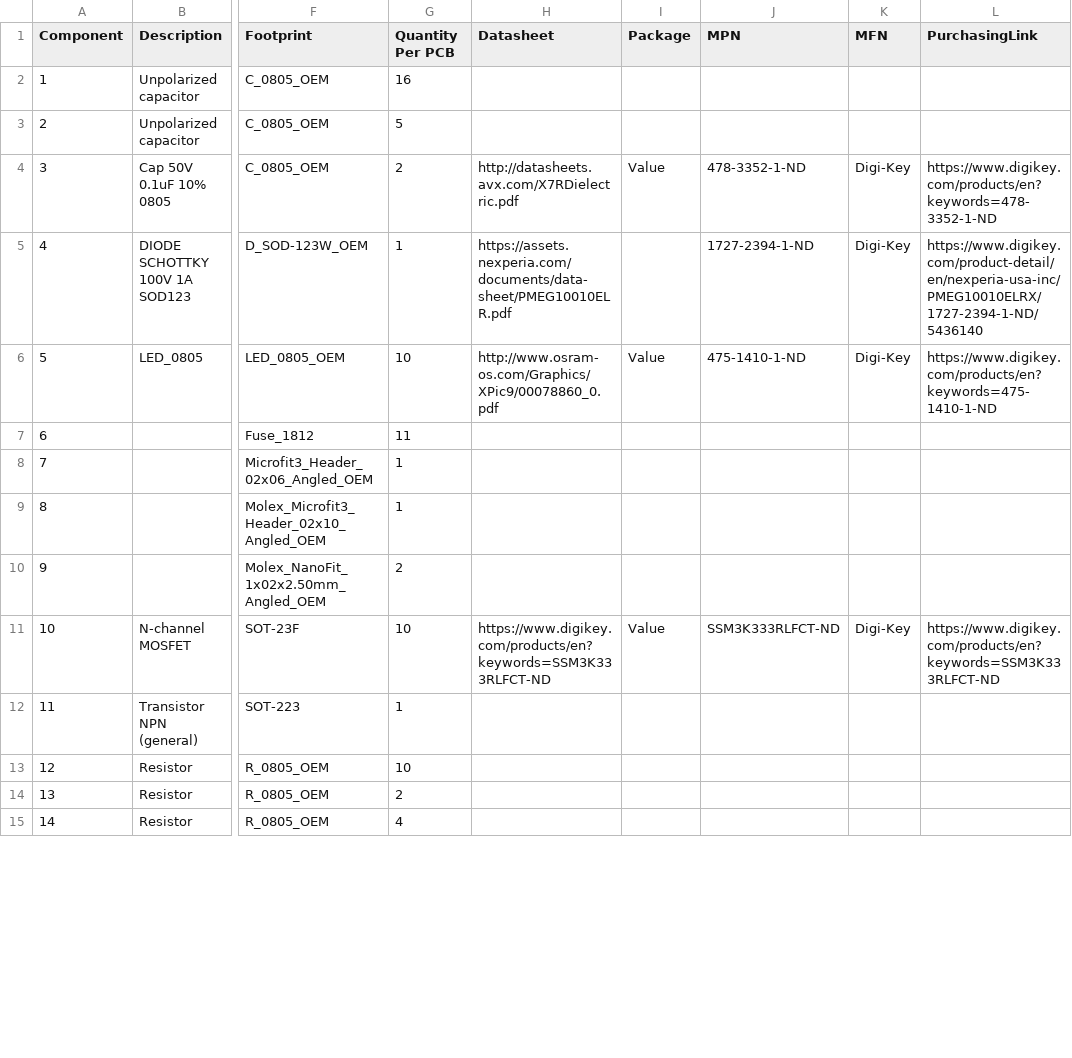
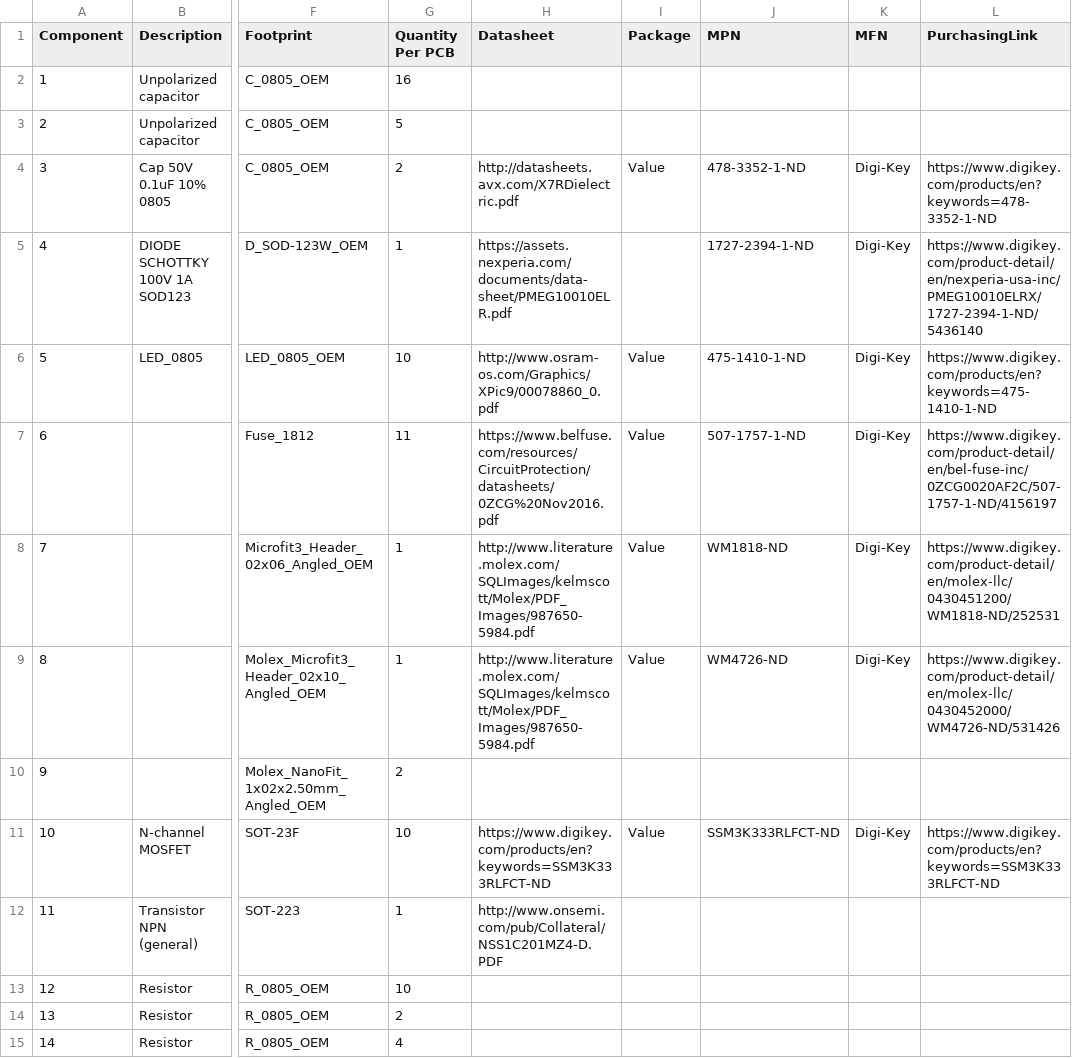
Before and after one commit to olin-electric-motorsports/MK_III-Boards, a CSV file: boards/BMS_Slave/BMS_Slave_bom_.csv, drawn as a sheet; only a part is shown, gaps mark what is left out; the diff covers the shown part only; the diff names each change by its address in the sheet, - before the commit and + after, or states it on an @@ line.

Commit message:
BMS Slave: updated BOM

```diff
--- a/boards/BMS_Slave/BMS_Slave_bom_.csv
+++ b/boards/BMS_Slave/BMS_Slave_bom_.csv
-H7 (Datasheet): (empty)
+H7 (Datasheet): https://www.belfuse.com/resources/CircuitProtection/datasheets/0ZCG%20Nov2016.pdf
-I7:I9 (Package): (empty)
+I7:I9 (Package): Value
-J7 (MPN): (empty)
+J7 (MPN): 507-1757-1-ND
-K7:K9 (MFN): (empty)
+K7:K9 (MFN): Digi-Key
-L7 (PurchasingLink): (empty)
+L7 (PurchasingLink): https://www.digikey.com/product-detail/en/bel-fuse-inc/0ZCG0020AF2C/507-1757-1-ND/4156197
-H8:H9 (Datasheet): (empty)
+H8:H9 (Datasheet): http://www.literature.molex.com/SQLImages/kelmscott/Molex/PDF_Images/987650-5984.pdf
-J8 (MPN): (empty)
+J8 (MPN): WM1818-ND
-L8 (PurchasingLink): (empty)
+L8 (PurchasingLink): https://www.digikey.com/product-detail/en/molex-llc/0430451200/WM1818-ND/252531
-J9 (MPN): (empty)
+J9 (MPN): WM4726-ND
-L9 (PurchasingLink): (empty)
+L9 (PurchasingLink): https://www.digikey.com/product-detail/en/molex-llc/0430452000/WM4726-ND/531426
-H12 (Datasheet): (empty)
+H12 (Datasheet): http://www.onsemi.com/pub/Collateral/NSS1C201MZ4-D.PDF
```
Also changed, not shown: 17 edited cells elsewhere in this file.
